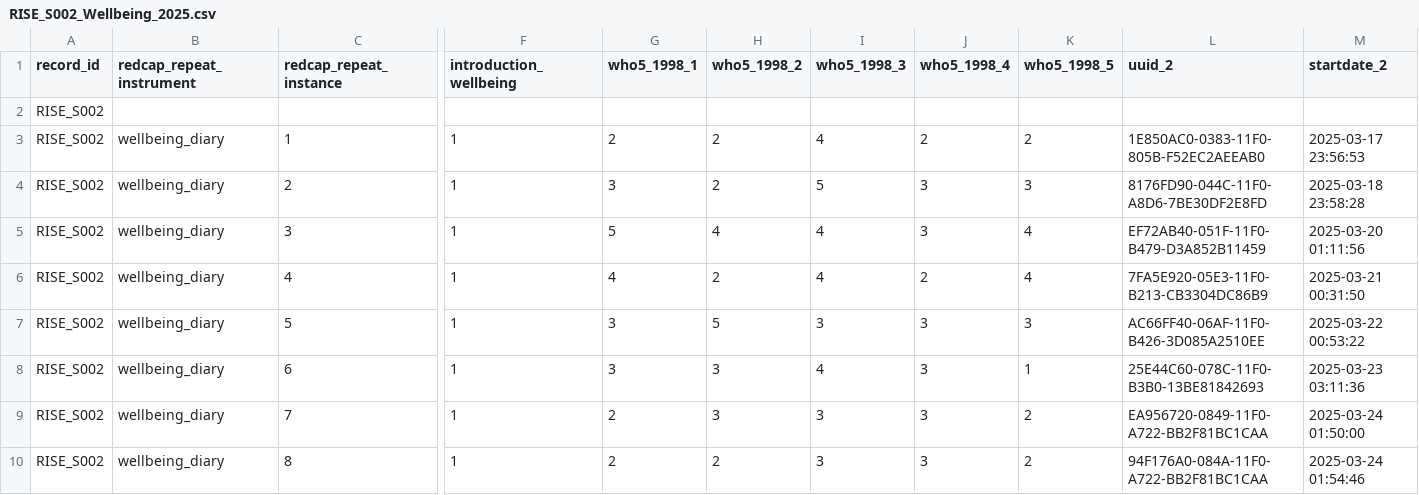
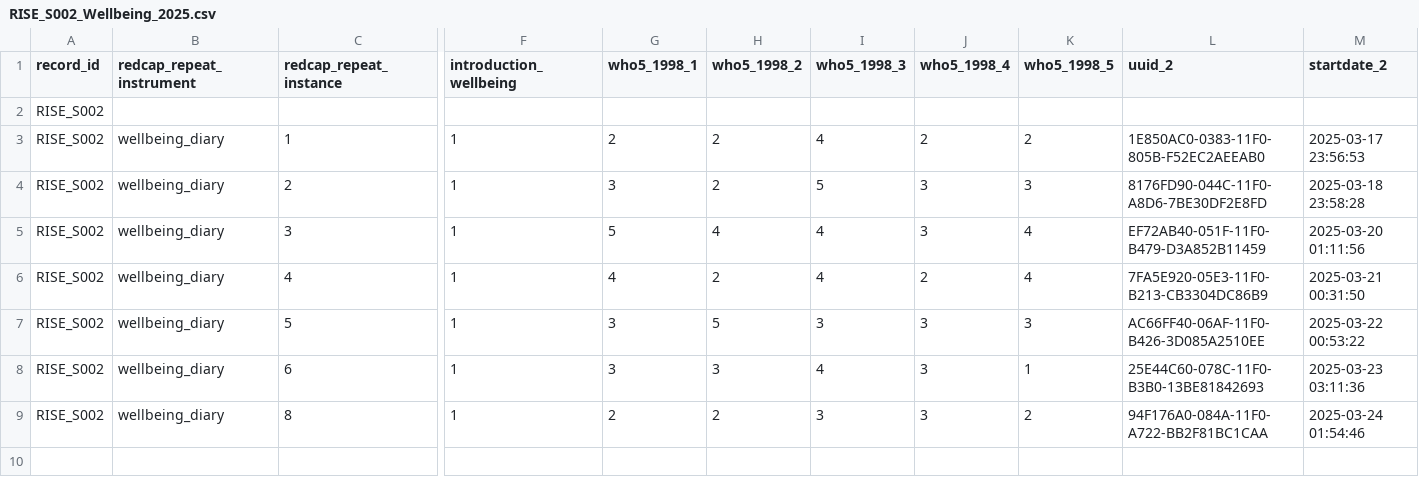
Before and after one commit to MeLiDosProject/NilssonTengelinEtAl_Dataset_2026, a CSV file: data/raw/individual/RISE_S002/continuous/wellbeingdiary/RISE_S002_Wellbeing_2025.csv, drawn as a sheet; only a part is shown, gaps mark what is left out; rows hold the shown columns only; the diff names each change by its address in the sheet, - before the commit and + after, or states it on an @@ line.

Commit message:
updated wellbeingdiary

```diff
--- a/data/raw/individual/RISE_S002/continuous/wellbeingdiary/RISE_S002_Wellbeing_2025.csv
+++ b/data/raw/individual/RISE_S002/continuous/wellbeingdiary/RISE_S002_Wellbeing_2025.csv
-row 9: RISE_S002 | wellbeing_diary | 7 | 1 | 2 | 3 | 3 | 3 | 2 | EA956720-0849-11F0-A722-BB2F81BC1CAA | 2025-03-24 01:50:00
```
Also changed, not shown: 3 other files.
